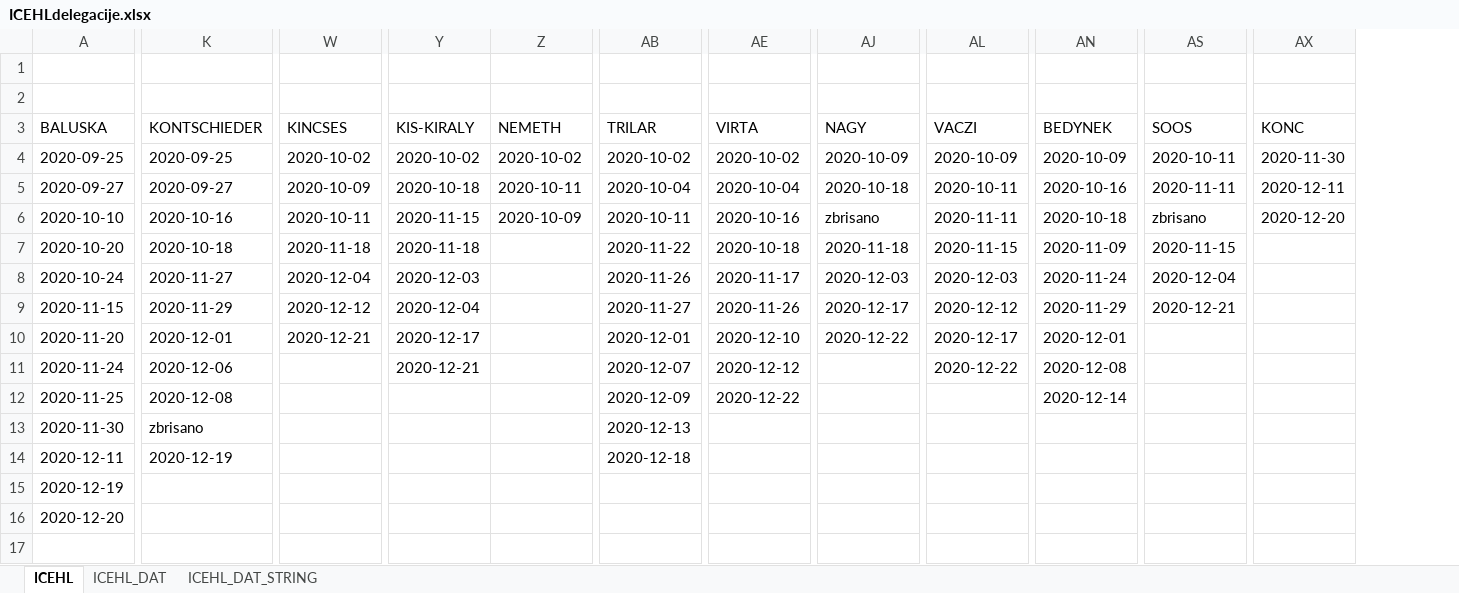
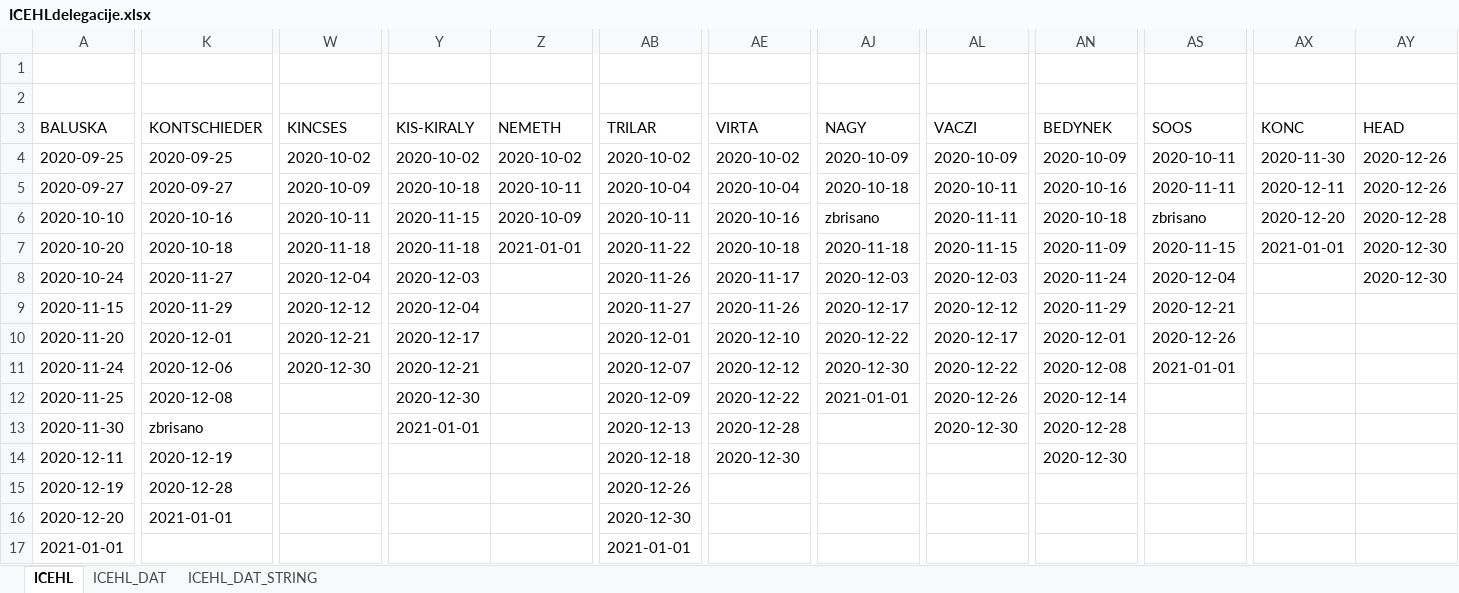
Before and after one commit to snojle23/delegacije, an Excel workbook: data/ICEHLdelegacije.xlsx, sheet ICEHL, drawn as a sheet; only a part is shown, gaps mark what is left out; values as stored, in another font and other column widths than the file's, no borders; the diff covers the shown part only; the diff names each change by its address in the sheet, - before the commit and + after, or states it on an @@ line.

```diff
--- a/data/ICEHLdelegacije.xlsx (sheet ICEHL)
+++ b/data/ICEHLdelegacije.xlsx (sheet ICEHL)
+column AY (HEAD), rows 4-8: 2020-12-26 | 2020-12-26 | 2020-12-28 | 2020-12-30 | 2020-12-30
-Z7 (NEMETH): (empty)
+Z7 (NEMETH): 2021-01-01
-AX7 (KONC): (empty)
+AX7 (KONC): 2021-01-01
-AS10 (SOOS): (empty)
+AS10 (SOOS): 2020-12-26
-W11 (KINCSES): (empty)
+W11 (KINCSES): 2020-12-30
-AJ11 (NAGY): (empty)
+AJ11 (NAGY): 2020-12-30
-AS11 (SOOS): (empty)
+AS11 (SOOS): 2021-01-01
-Y12 (KIS-KIRALY): (empty)
+Y12 (KIS-KIRALY): 2020-12-30
-AJ12 (NAGY): (empty)
+AJ12 (NAGY): 2021-01-01
-AL12 (VACZI): (empty)
+AL12 (VACZI): 2020-12-26
-Y13 (KIS-KIRALY): (empty)
+Y13 (KIS-KIRALY): 2021-01-01
-AE13 (VIRTA): (empty)
+AE13 (VIRTA): 2020-12-28
-AL13 (VACZI): (empty)
+AL13 (VACZI): 2020-12-30
-AN13 (BEDYNEK): (empty)
+AN13 (BEDYNEK): 2020-12-28
-AE14 (VIRTA): (empty)
+AE14 (VIRTA): 2020-12-30
-AN14 (BEDYNEK): (empty)
+AN14 (BEDYNEK): 2020-12-30
-K15 (KONTSCHIEDER): (empty)
+K15 (KONTSCHIEDER): 2020-12-28
-AB15 (TRILAR): (empty)
+AB15 (TRILAR): 2020-12-26
-K16 (KONTSCHIEDER): (empty)
+K16 (KONTSCHIEDER): 2021-01-01
-AB16 (TRILAR): (empty)
+AB16 (TRILAR): 2020-12-30
-A17 (BALUSKA): (empty)
+A17 (BALUSKA): 2021-01-01
-AB17 (TRILAR): (empty)
+AB17 (TRILAR): 2021-01-01
```
Also changed, not shown: 5 added rows, 2 removed rows and 38 edited cells elsewhere in this sheet, sheet ICEHL_DAT_STRING, sheet ICEHL_DAT, data/AHLdelegacije.xlsx, 2 other files.
